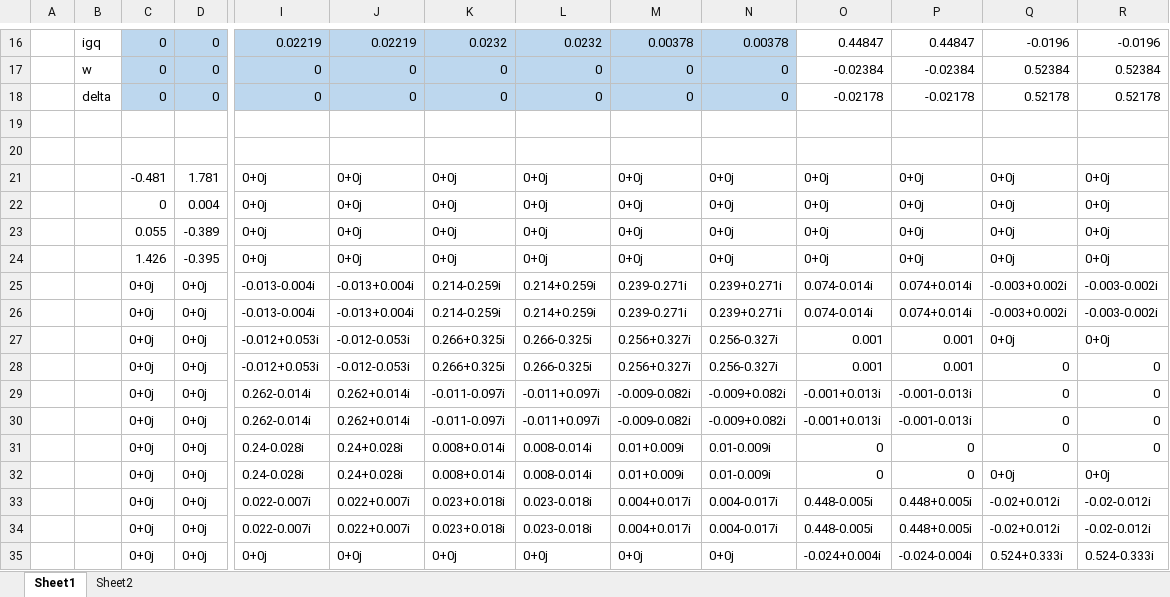
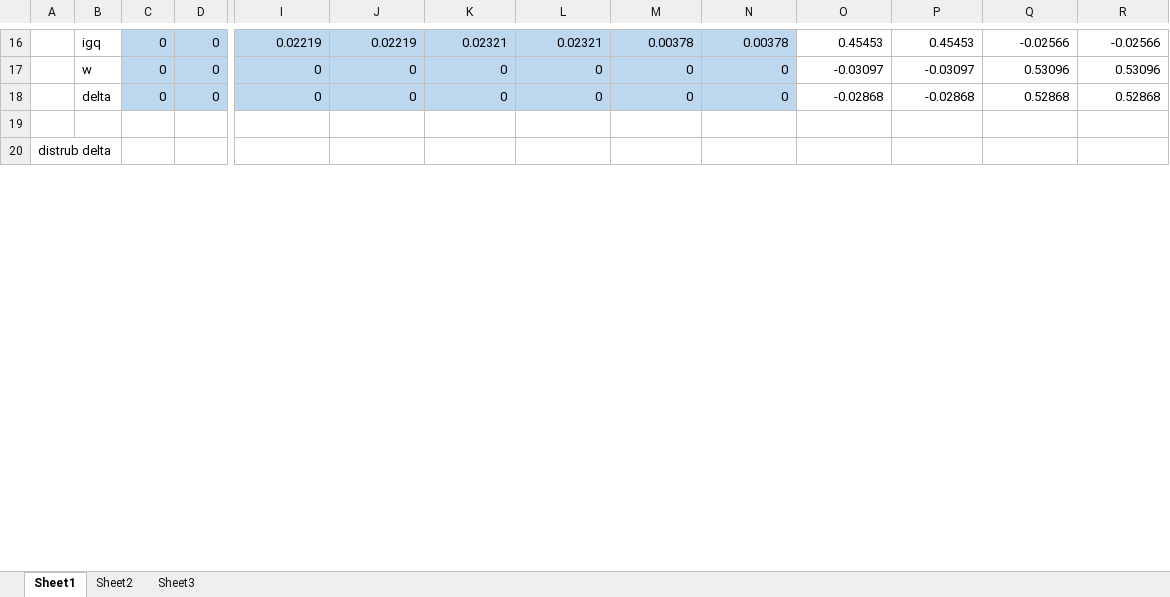
Before and after one commit to Liaoyyy/PCS, an Excel workbook: PCS_analysis.xlsx, sheet Sheet1, drawn as a sheet; only a part is shown, gaps mark what is left out; values as stored, in another font and other column widths than the file's, no borders; removed rows and columns are numbered as before the commit, all else as after; rows hold the shown columns only; the diff covers the shown part only; the diff names each change by its address in the sheet, - before the commit and + after, or states it on an @@ line.

```diff
--- a/PCS_analysis.xlsx (sheet Sheet1)
+++ b/PCS_analysis.xlsx (sheet Sheet1)
+sheet tab: Sheet3
-K16: 0.0232
+K16: 0.02321
-L16: 0.0232
+L16: 0.02321
-O16: 0.44847
+O16: 0.45453
-P16: 0.44847
+P16: 0.45453
-Q16: -0.0196
+Q16: -0.02566
-R16: -0.0196
+R16: -0.02566
-O17: -0.02384
+O17: -0.03097
-P17: -0.02384
+P17: -0.03097
-Q17: 0.52384
+Q17: 0.53096
-R17: 0.52384
+R17: 0.53096
-O18: -0.02178
+O18: -0.02868
-P18: -0.02178
+P18: -0.02868
-Q18: 0.52178
+Q18: 0.52868
-R18: 0.52178
+R18: 0.52868
-A20: (empty)
+A20: distrub delta
-row 21:  |  | -0.481 | 1.781 | 0+0j | 0+0j | 0+0j | 0+0j | 0+0j | 0+0j | 0+0j | 0+0j | 0+0j | 0+0j
-row 22:  |  | 0 | 0.004 | 0+0j | 0+0j | 0+0j | 0+0j | 0+0j | 0+0j | 0+0j | 0+0j | 0+0j | 0+0j
-row 23:  |  | 0.055 | -0.389 | 0+0j | 0+0j | 0+0j | 0+0j | 0+0j | 0+0j | 0+0j | 0+0j | 0+0j | 0+0j
-row 24:  |  | 1.426 | -0.395 | 0+0j | 0+0j | 0+0j | 0+0j | 0+0j | 0+0j | 0+0j | 0+0j | 0+0j | 0+0j
-row 25:  |  | 0+0j | 0+0j | -0.013-0.004i | -0.013+0.004i | 0.214-0.259i | 0.214+0.259i | 0.239-0.271i | 0.239+0.271i | 0.074-0.014i | 0.074+0.014i | -0.003+0.002i | -0.003-0.002i
-row 26:  |  | 0+0j | 0+0j | -0.013-0.004i | -0.013+0.004i | 0.214-0.259i | 0.214+0.259i | 0.239-0.271i | 0.239+0.271i | 0.074-0.014i | 0.074+0.014i | -0.003+0.002i | -0.003-0.002i
-row 27:  |  | 0+0j | 0+0j | -0.012+0.053i | -0.012-0.053i | 0.266+0.325i | 0.266-0.325i | 0.256+0.327i | 0.256-0.327i | 0.001 | 0.001 | 0+0j | 0+0j
-row 28:  |  | 0+0j | 0+0j | -0.012+0.053i | -0.012-0.053i | 0.266+0.325i | 0.266-0.325i | 0.256+0.327i | 0.256-0.327i | 0.001 | 0.001 | 0 | 0
-row 29:  |  | 0+0j | 0+0j | 0.262-0.014i | 0.262+0.014i | -0.011-0.097i | -0.011+0.097i | -0.009-0.082i | -0.009+0.082i | -0.001+0.013i | -0.001-0.013i | 0 | 0
-row 30:  |  | 0+0j | 0+0j | 0.262-0.014i | 0.262+0.014i | -0.011-0.097i | -0.011+0.097i | -0.009-0.082i | -0.009+0.082i | -0.001+0.013i | -0.001-0.013i | 0 | 0
-row 31:  |  | 0+0j | 0+0j | 0.24-0.028i | 0.24+0.028i | 0.008+0.014i | 0.008-0.014i | 0.01+0.009i | 0.01-0.009i | 0 | 0 | 0 | 0
-row 32:  |  | 0+0j | 0+0j | 0.24-0.028i | 0.24+0.028i | 0.008+0.014i | 0.008-0.014i | 0.01+0.009i | 0.01-0.009i | 0 | 0 | 0+0j | 0+0j
-row 33:  |  | 0+0j | 0+0j | 0.022-0.007i | 0.022+0.007i | 0.023+0.018i | 0.023-0.018i | 0.004+0.017i | 0.004-0.017i | 0.448-0.005i | 0.448+0.005i | -0.02+0.012i | -0.02-0.012i
-row 34:  |  | 0+0j | 0+0j | 0.022-0.007i | 0.022+0.007i | 0.023+0.018i | 0.023-0.018i | 0.004+0.017i | 0.004-0.017i | 0.448-0.005i | 0.448+0.005i | -0.02+0.012i | -0.02-0.012i
-row 35:  |  | 0+0j | 0+0j | 0+0j | 0+0j | 0+0j | 0+0j | 0+0j | 0+0j | -0.024+0.004i | -0.024-0.004i | 0.524+0.333i | 0.524-0.333i
```
Also changed, not shown: 16 added rows, 1 removed row and 60 edited cells elsewhere in this sheet, sheet Sheet2, 17 other files.
